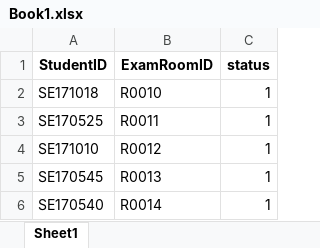
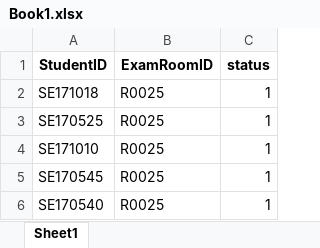
Before and after one commit to vanhh59/fu-exam-schedule-backend, an Excel workbook: demoImportExcelFile/Book1.xlsx, sheet Sheet1, drawn as a sheet; values as stored, in another font and other column widths than the file's, no borders; the diff names each change by its address in the sheet, - before the commit and + after, or states it on an @@ line.

Commit message:
Cập nhật tạo examSlot

```diff
--- a/demoImportExcelFile/Book1.xlsx (sheet Sheet1)
+++ b/demoImportExcelFile/Book1.xlsx (sheet Sheet1)
-B2 (ExamRoomID): R0010
+B2 (ExamRoomID): R0025
-B3 (ExamRoomID): R0011
+B3 (ExamRoomID): R0025
-B4 (ExamRoomID): R0012
+B4 (ExamRoomID): R0025
-B5 (ExamRoomID): R0013
+B5 (ExamRoomID): R0025
-B6 (ExamRoomID): R0014
+B6 (ExamRoomID): R0025
```
Also changed, not shown: 1 other file.
